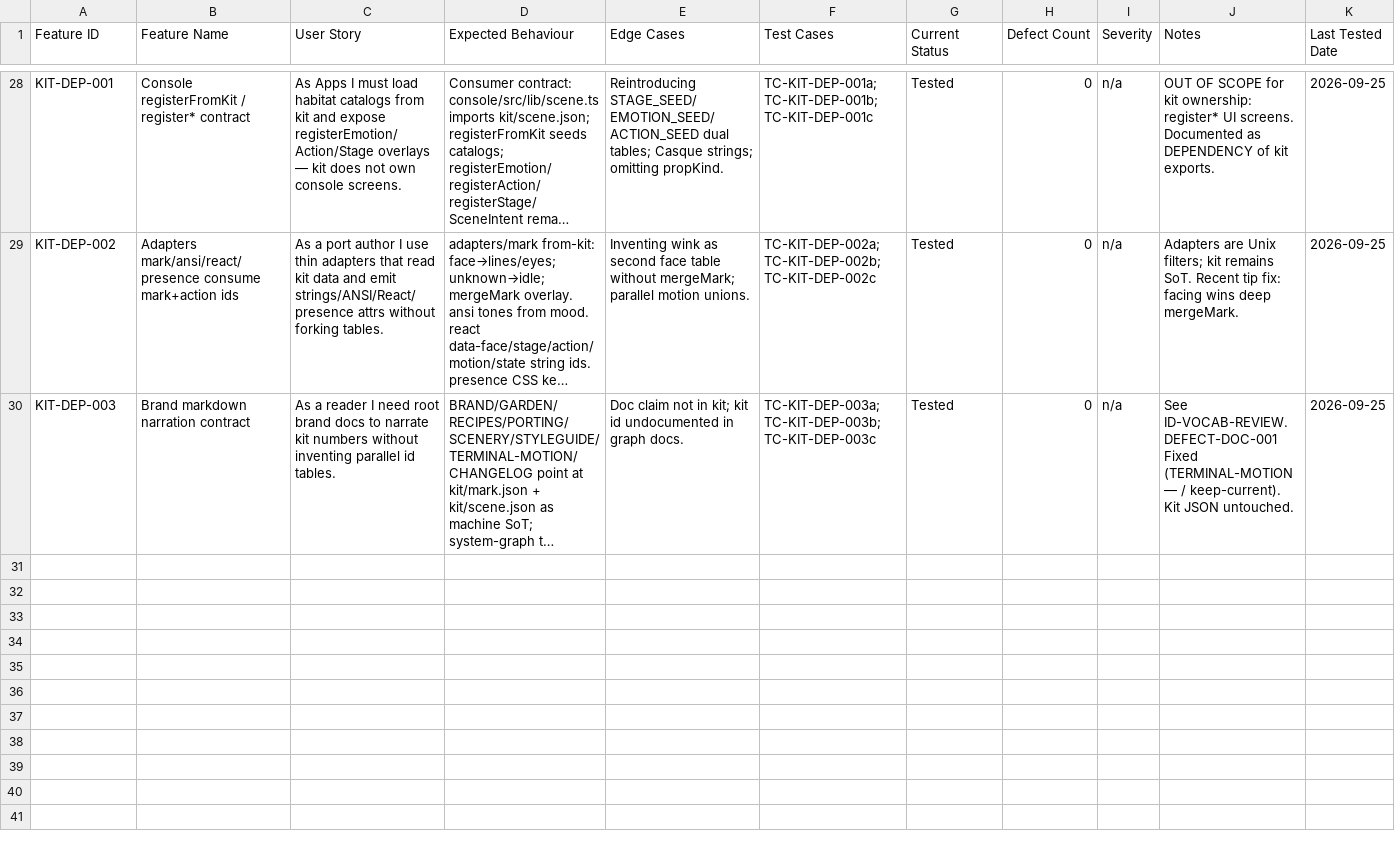
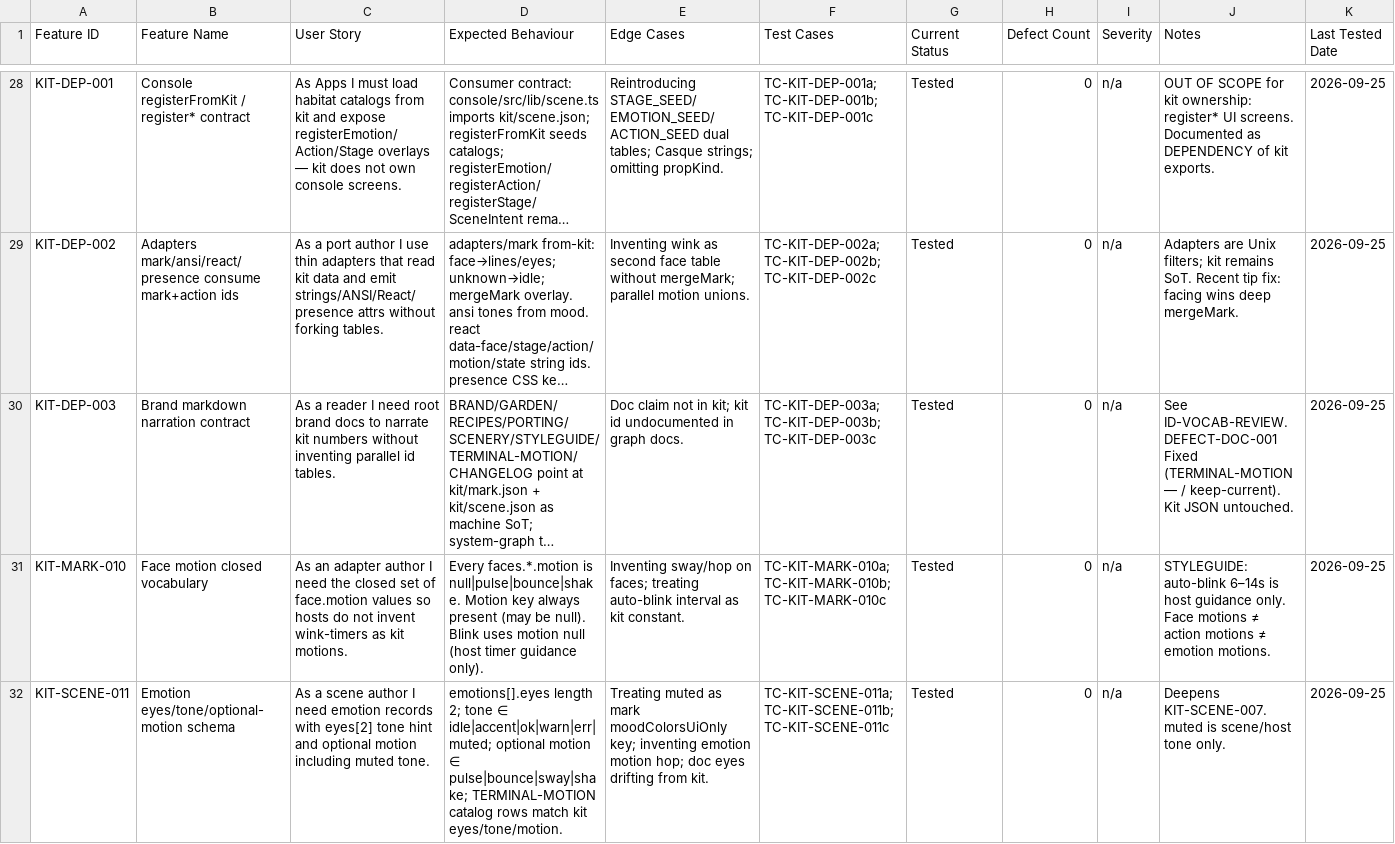
Before and after one commit to Thingscorp/mininja, a CSV file: kit/qa/kit-feature-matrix.csv, drawn as a sheet; only a part is shown, gaps mark what is left out; long unchanged cells end in …; the diff covers the shown part only; the diff names each change by its address in the sheet, - before the commit and + after, or states it on an @@ line.

```diff
--- a/kit/qa/kit-feature-matrix.csv
+++ b/kit/qa/kit-feature-matrix.csv
+row 31: KIT-MARK-010 | Face motion closed vocabulary | As an adapter author I need the closed set of face.motion values so hosts do not invent wink-timers as kit motions. | Every faces.*.motion is null|pulse|bounce|shake. Motion key always present (may be null). Blink uses motion null (host timer guidance only). | Inventing sway/hop on faces; treating auto-blink interval as kit constant. | TC-KIT-MARK-010a; TC-KIT-MARK-010b; TC-KIT-MARK-010c | Tested | 0 | n/a | STYLEGUIDE: auto-blink 6–14s is host guidance only. Face motions ≠ action motions ≠ emotion motions. | 2026-09-25
+row 32: KIT-SCENE-011 | Emotion eyes/tone/optional-motion schema | As a scene author I need emotion records with eyes[2] tone hint and optional motion including muted tone. | emotions[].eyes length 2; tone ∈ idle|accent|ok|warn|err|muted; optional motion ∈ pulse|bounce|sway|shake; TERMINAL-MOTION catalog rows match kit eyes/tone/motion. | Treating muted as mark moodColorsUiOnly key; inventing emotion motion hop; doc eyes drifting from kit. | TC-KIT-SCENE-011a; TC-KIT-SCENE-011b; TC-KIT-SCENE-011c | Tested | 0 | n/a | Deepens KIT-SCENE-007. muted is scene/host tone only. | 2026-09-25
```
Also changed, not shown: 6 added rows elsewhere in this file, kit/qa/kit-test-cases.csv, 3 other files.
